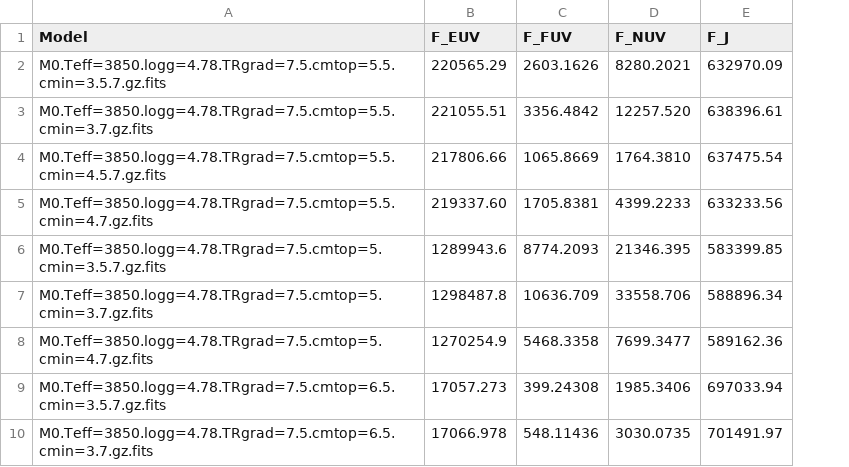
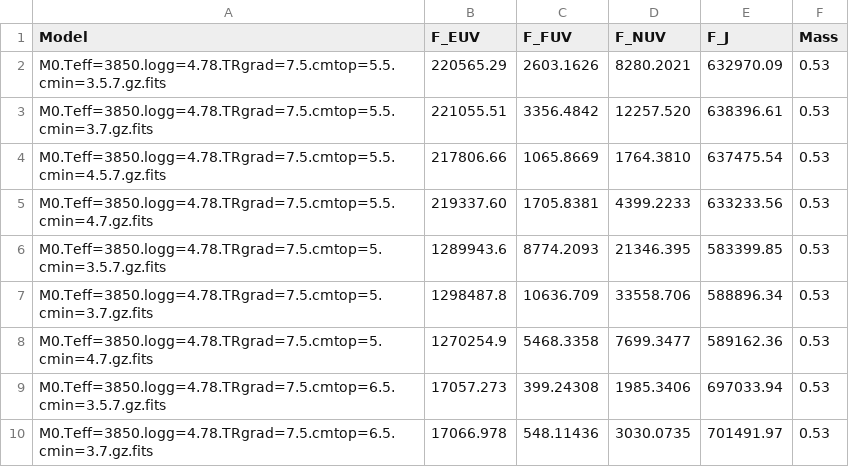
Before and after one commit to maliabarker/euv-spectra-site, a CSV file: euv_spectra_app/static/tables/M0_models.csv, drawn as a sheet; only a part is shown; the diff covers the shown part only; the diff names each change by its address in the sheet, - before the commit and + after, or states it on an @@ line.

Commit message:
[edit] updated ModelImport table to include mass and fits file, imported data with new columns

```diff
--- a/euv_spectra_app/static/tables/M0_models.csv
+++ b/euv_spectra_app/static/tables/M0_models.csv
+column F (Mass), rows 2-10: all 0.53
```
Also changed, not shown: 10 added rows and 10 removed rows elsewhere in this file, euv_spectra_app/static/tables/M4_models.csv, 4 other files.
